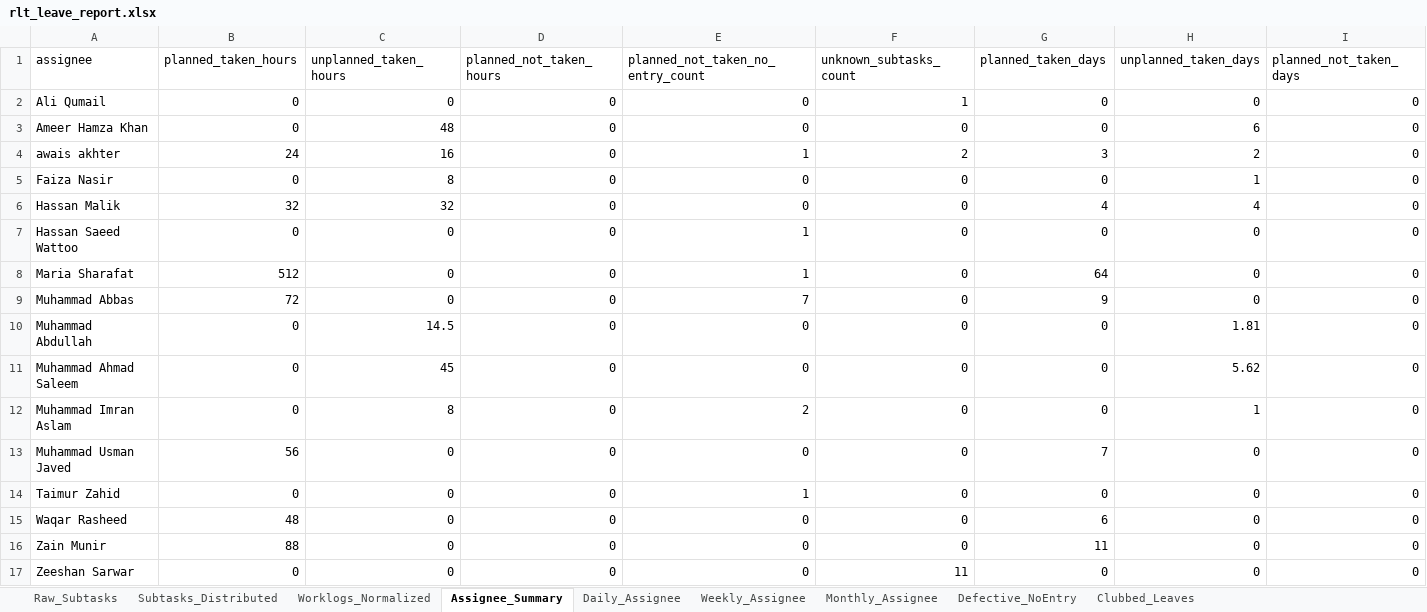
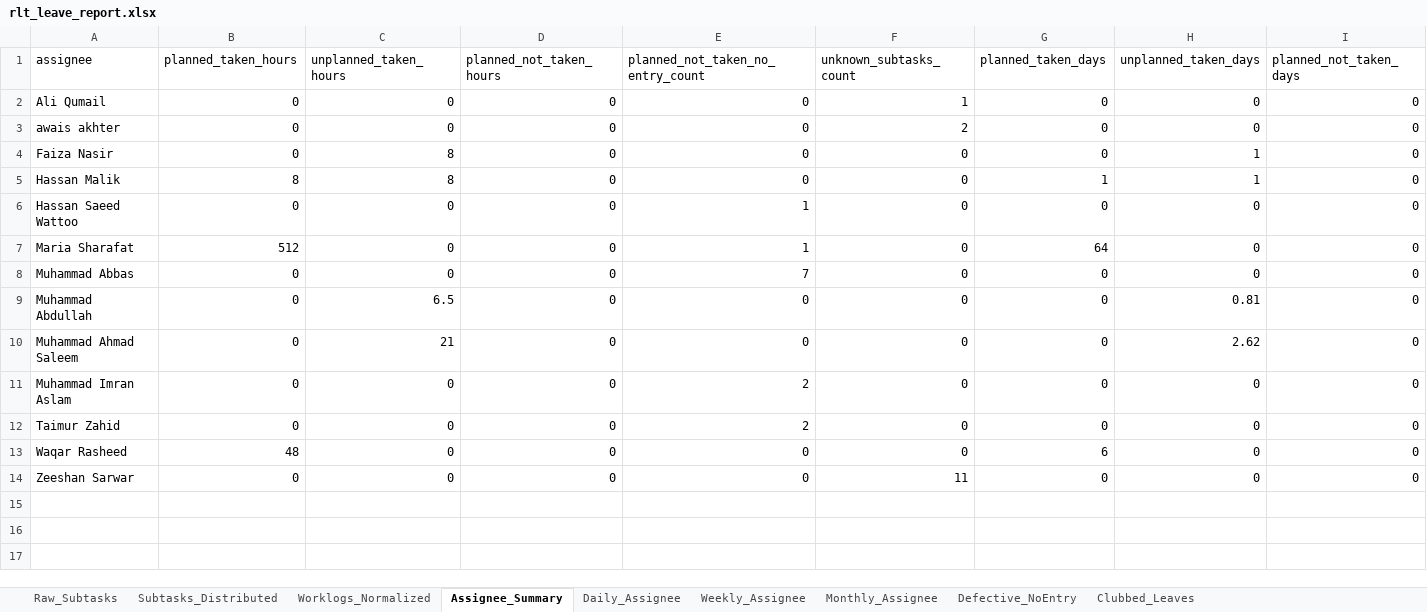
Before and after one commit to odlhassan/JIRA-SCRIPT, an Excel workbook: rlt_leave_report.xlsx, sheet Assignee_Summary, drawn as a sheet; values as stored, in another font and other column widths than the file's, no borders; removed rows and columns are numbered as before the commit, all else as after; the diff names each change by its address in the sheet, - before the commit and + after, or states it on an @@ line.

```diff
--- a/rlt_leave_report.xlsx (sheet Assignee_Summary)
+++ b/rlt_leave_report.xlsx (sheet Assignee_Summary)
-row 3: Ameer Hamza Khan | 0 | 48 | 0 | 0 | 0 | 0 | 6 | 0
-B3 (planned_taken_hours): 24
+B3 (planned_taken_hours): 0
-C3 (unplanned_taken_hours): 16
+C3 (unplanned_taken_hours): 0
-E3 (planned_not_taken_no_entry_count): 1
+E3 (planned_not_taken_no_entry_count): 0
-G3 (planned_taken_days): 3
+G3 (planned_taken_days): 0
-H3 (unplanned_taken_days): 2
+H3 (unplanned_taken_days): 0
-B5 (planned_taken_hours): 32
+B5 (planned_taken_hours): 8
-C5 (unplanned_taken_hours): 32
+C5 (unplanned_taken_hours): 8
-G5 (planned_taken_days): 4
+G5 (planned_taken_days): 1
-H5 (unplanned_taken_days): 4
+H5 (unplanned_taken_days): 1
-B8 (planned_taken_hours): 72
+B8 (planned_taken_hours): 0
-G8 (planned_taken_days): 9
+G8 (planned_taken_days): 0
-C9 (unplanned_taken_hours): 14.5
+C9 (unplanned_taken_hours): 6.5
-H9 (unplanned_taken_days): 1.81
+H9 (unplanned_taken_days): 0.81
-C10 (unplanned_taken_hours): 45
+C10 (unplanned_taken_hours): 21
-H10 (unplanned_taken_days): 5.62
+H10 (unplanned_taken_days): 2.62
-C11 (unplanned_taken_hours): 8
+C11 (unplanned_taken_hours): 0
-H11 (unplanned_taken_days): 1
+H11 (unplanned_taken_days): 0
-row 13: Muhammad Usman Javed | 56 | 0 | 0 | 0 | 0 | 7 | 0 | 0
-E12 (planned_not_taken_no_entry_count): 1
+E12 (planned_not_taken_no_entry_count): 2
-row 16: Zain Munir | 88 | 0 | 0 | 0 | 0 | 11 | 0 | 0
```
Also changed, not shown: sheet Daily_Assignee, sheet Weekly_Assignee, sheet Raw_Subtasks, sheet Subtasks_Distributed, sheet Monthly_Assignee, sheet Defective_NoEntry, 1_jira_work_items_export.xlsx, 2_jira_subtask_worklogs.xlsx, 44 other files.
